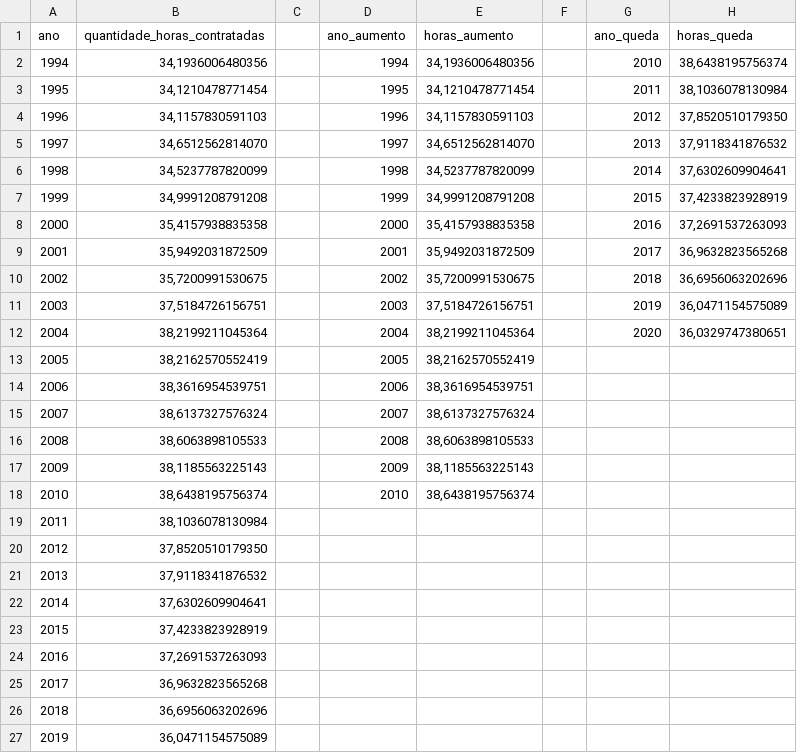
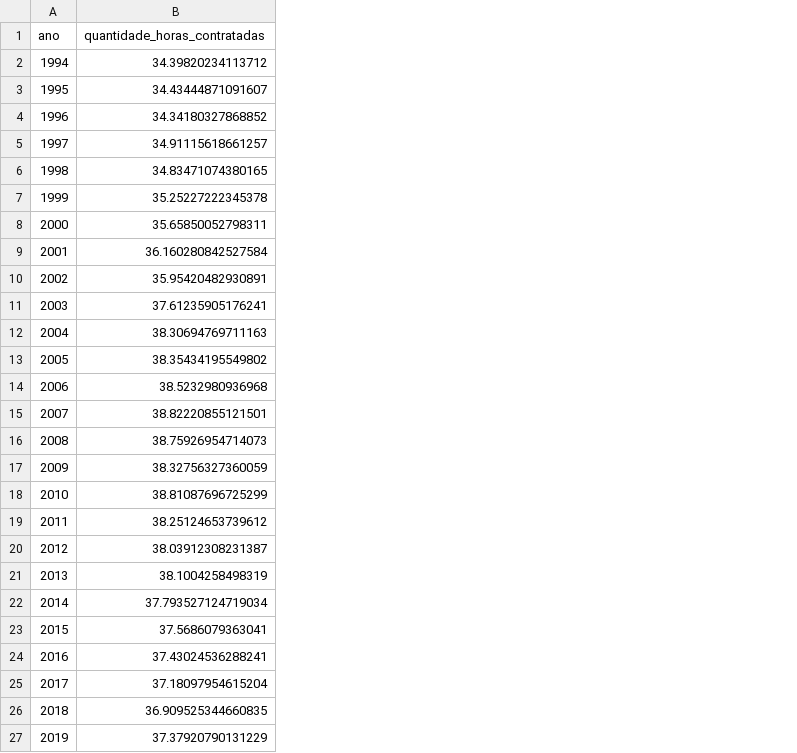
Before and after one commit to diogomleite/transformacaotrabalhojornalistas, a CSV file: horas.csv, drawn as a sheet; only a part is shown; removed rows and columns are numbered as before the commit, all else as after; the diff covers the shown part only; the diff names each change by its address in the sheet, - before the commit and + after, or states it on an @@ line.

```diff
--- a/horas.csv
+++ b/horas.csv
-column C, empty
-column D (ano_aumento), rows 2-18: 1994 | 1995 | 1996 | 1997 | 1998 | 1999 | 2000 | 2001 | 2002 | 2003 | 2004 | 2005 | 2006 | 2007 | 2008 | 2009 | 2010
-column E (horas_aumento), rows 2-18: 34,1936006480356 | 34,1210478771454 | 34,1157830591103 | 34,6512562814070 | 34,5237787820099 | 34,9991208791208 | 35,4157938835358 | 35,9492031872509 | 35,7200991530675 | 37,5184726156751 | 38,2199211045364 | 38,2162570552419 | 38,3616954539751 | 38,6137327576324 | 38,6063898105533 | 38,1185563225143 | 38,6438195756374
-column F, empty
-column G (ano_queda), rows 2-12: 2010 | 2011 | 2012 | 2013 | 2014 | 2015 | 2016 | 2017 | 2018 | 2019 | 2020
-column H (horas_queda), rows 2-12: 38,6438195756374 | 38,1036078130984 | 37,8520510179350 | 37,9118341876532 | 37,6302609904641 | 37,4233823928919 | 37,2691537263093 | 36,9632823565268 | 36,6956063202696 | 36,0471154575089 | 36,0329747380651
-B2 (quantidade_horas_contratadas): 34,1936006480356
+B2 (quantidade_horas_contratadas): 34.39820234113712
-B3 (quantidade_horas_contratadas): 34,1210478771454
+B3 (quantidade_horas_contratadas): 34.43444871091607
-B4 (quantidade_horas_contratadas): 34,1157830591103
+B4 (quantidade_horas_contratadas): 34.34180327868852
-B5 (quantidade_horas_contratadas): 34,6512562814070
+B5 (quantidade_horas_contratadas): 34.91115618661257
-B6 (quantidade_horas_contratadas): 34,5237787820099
+B6 (quantidade_horas_contratadas): 34.83471074380165
-B7 (quantidade_horas_contratadas): 34,9991208791208
+B7 (quantidade_horas_contratadas): 35.25227222345378
-B8 (quantidade_horas_contratadas): 35,4157938835358
+B8 (quantidade_horas_contratadas): 35.65850052798311
-B9 (quantidade_horas_contratadas): 35,9492031872509
+B9 (quantidade_horas_contratadas): 36.160280842527584
-B10 (quantidade_horas_contratadas): 35,7200991530675
+B10 (quantidade_horas_contratadas): 35.95420482930891
-B11 (quantidade_horas_contratadas): 37,5184726156751
+B11 (quantidade_horas_contratadas): 37.61235905176241
-B12 (quantidade_horas_contratadas): 38,2199211045364
+B12 (quantidade_horas_contratadas): 38.30694769711163
-B13 (quantidade_horas_contratadas): 38,2162570552419
+B13 (quantidade_horas_contratadas): 38.35434195549802
-B14 (quantidade_horas_contratadas): 38,3616954539751
+B14 (quantidade_horas_contratadas): 38.5232980936968
-B15 (quantidade_horas_contratadas): 38,6137327576324
+B15 (quantidade_horas_contratadas): 38.82220855121501
-B16 (quantidade_horas_contratadas): 38,6063898105533
+B16 (quantidade_horas_contratadas): 38.75926954714073
-B17 (quantidade_horas_contratadas): 38,1185563225143
+B17 (quantidade_horas_contratadas): 38.32756327360059
-B18 (quantidade_horas_contratadas): 38,6438195756374
+B18 (quantidade_horas_contratadas): 38.81087696725299
-B19 (quantidade_horas_contratadas): 38,1036078130984
+B19 (quantidade_horas_contratadas): 38.25124653739612
-B20 (quantidade_horas_contratadas): 37,8520510179350
+B20 (quantidade_horas_contratadas): 38.03912308231387
-B21 (quantidade_horas_contratadas): 37,9118341876532
+B21 (quantidade_horas_contratadas): 38.1004258498319
-B22 (quantidade_horas_contratadas): 37,6302609904641
+B22 (quantidade_horas_contratadas): 37.793527124719034
-B23 (quantidade_horas_contratadas): 37,4233823928919
+B23 (quantidade_horas_contratadas): 37.5686079363041
-B24 (quantidade_horas_contratadas): 37,2691537263093
+B24 (quantidade_horas_contratadas): 37.43024536288241
-B25 (quantidade_horas_contratadas): 36,9632823565268
+B25 (quantidade_horas_contratadas): 37.18097954615204
-B26 (quantidade_horas_contratadas): 36,6956063202696
+B26 (quantidade_horas_contratadas): 36.909525344660835
-B27 (quantidade_horas_contratadas): 36,0471154575089
+B27 (quantidade_horas_contratadas): 37.37920790131229
```
Also changed, not shown: 1 added row and 1 edited cell elsewhere in this file, idade.csv, salário.csv, 1 other file.
